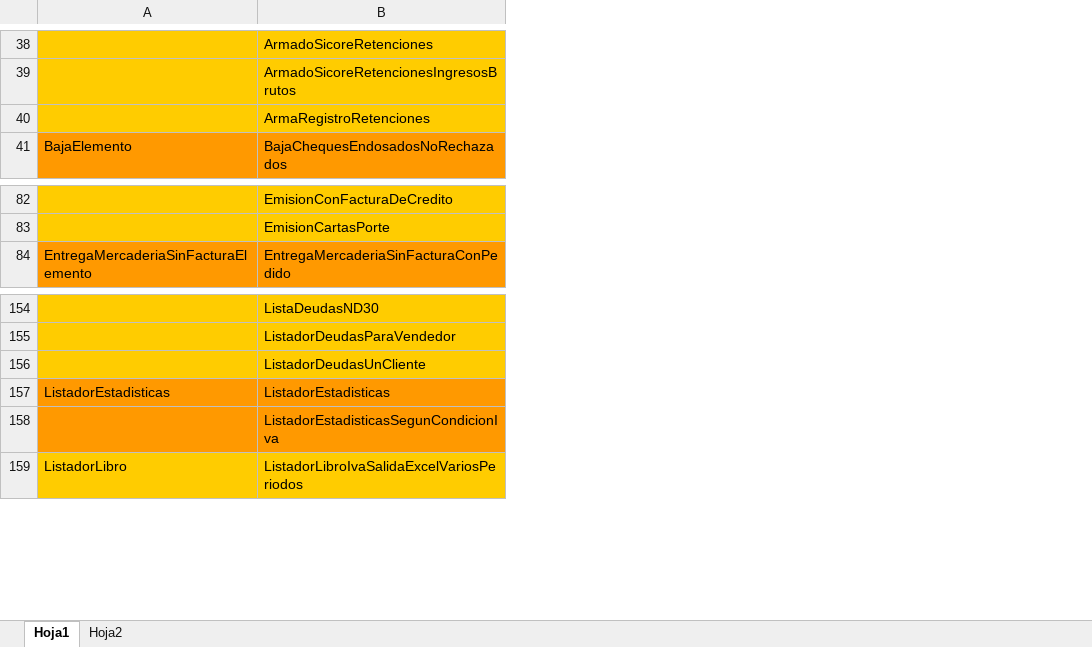
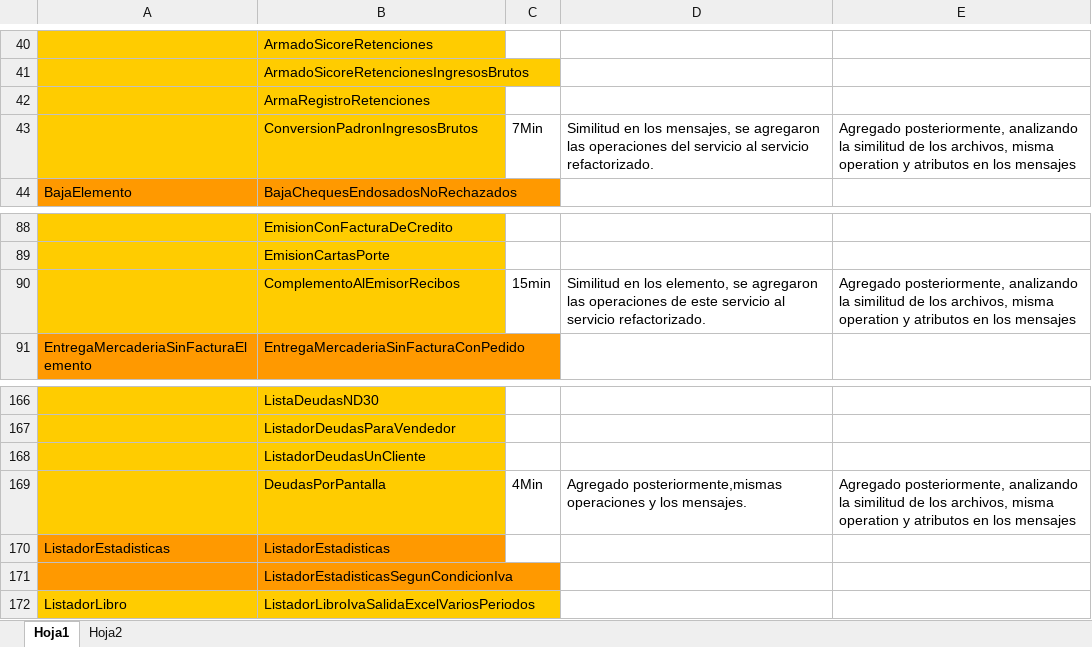
Before and after one commit to martincolts/diseno, an Excel workbook: zServicos.xlsx, sheet Hoja1, drawn as a sheet; only a part is shown, gaps mark what is left out; values as stored, in another font and other column widths than the file's, no borders; the diff covers the shown part only; the diff names each change by its address in the sheet, - before the commit and + after, or states it on an @@ line.

```diff
--- a/zServicos.xlsx (sheet Hoja1)
+++ b/zServicos.xlsx (sheet Hoja1)
+column C, empty
+column D, empty
+column E, empty
+row 43:  | ConversionPadronIngresosBrutos | 7Min | Similitud en los mensajes, se agregaron las operaciones del servicio al servicio refactorizado. | Agregado posteriormente, analizando la similitud de los archivos, misma operation y atributos en los mensajes
+row 90:  | ComplementoAlEmisorRecibos | 15min | Similitud en los elemento, se agregaron las operaciones de este servicio al servicio refactorizado. | Agregado posteriormente, analizando la similitud de los archivos, misma operation y atributos en los mensajes
+row 169:  | DeudasPorPantalla | 4Min | Agregado posteriormente,mismas operaciones y los mensajes. | Agregado posteriormente, analizando la similitud de los archivos, misma operation y atributos en los mensajes
```
Also changed, not shown: 26 added rows elsewhere in this sheet, 53 other files.
